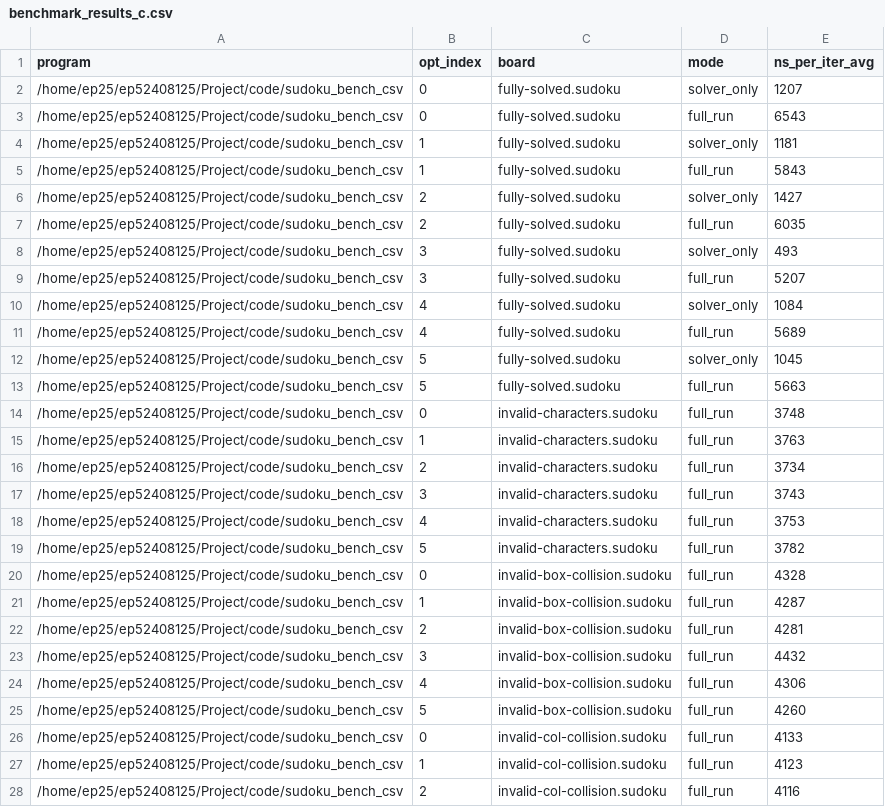
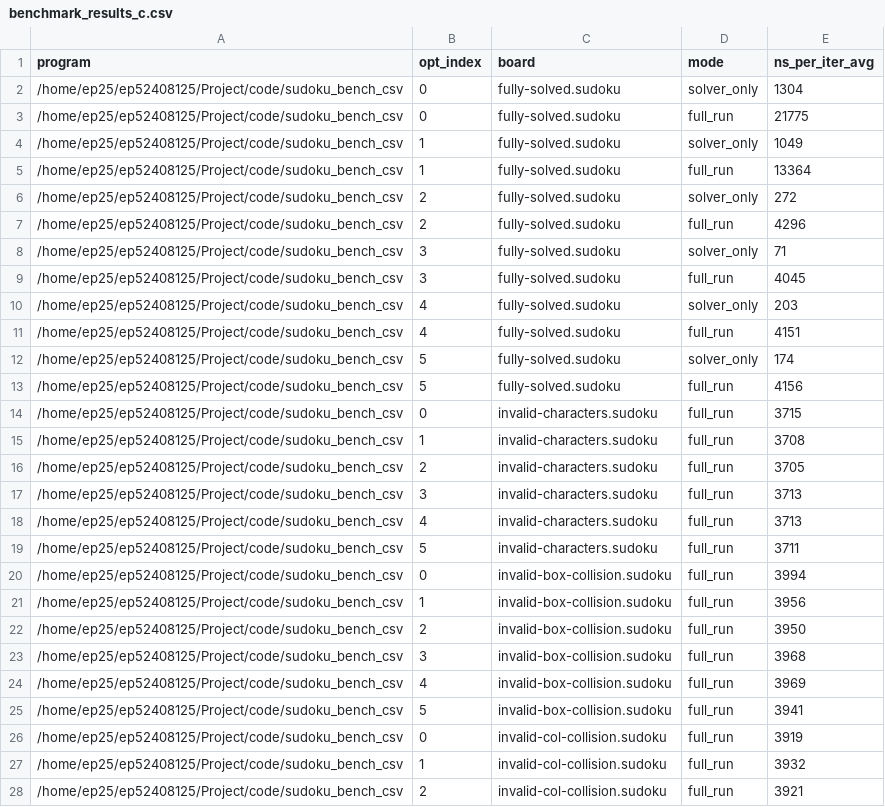
Before and after one commit to GeistInDerSH/efficient-programs-pr-2025w, a CSV file: C/CSV Files/benchmark_results_c.csv, drawn as a sheet; only a part is shown; the diff covers the shown part only.

```diff
--- a/C/CSV Files/benchmark_results_c.csv
+++ b/C/CSV Files/benchmark_results_c.csv
@@ -1,28 +1,28 @@
 program,opt_index,board,mode,ns_per_iter_avg
-/home/ep25/ep52408125/Project/code/sudoku_bench_csv,0,fully-solved.sudoku,solver_only,1207
-/home/ep25/ep52408125/Project/code/sudoku_bench_csv,0,fully-solved.sudoku,full_run,6543
-/home/ep25/ep52408125/Project/code/sudoku_bench_csv,1,fully-solved.sudoku,solver_only,1181
-/home/ep25/ep52408125/Project/code/sudoku_bench_csv,1,fully-solved.sudoku,full_run,5843
-/home/ep25/ep52408125/Project/code/sudoku_bench_csv,2,fully-solved.sudoku,solver_only,1427
-/home/ep25/ep52408125/Project/code/sudoku_bench_csv,2,fully-solved.sudoku,full_run,6035
-/home/ep25/ep52408125/Project/code/sudoku_bench_csv,3,fully-solved.sudoku,solver_only,493
-/home/ep25/ep52408125/Project/code/sudoku_bench_csv,3,fully-solved.sudoku,full_run,5207
-/home/ep25/ep52408125/Project/code/sudoku_bench_csv,4,fully-solved.sudoku,solver_only,1084
-/home/ep25/ep52408125/Project/code/sudoku_bench_csv,4,fully-solved.sudoku,full_run,5689
-/home/ep25/ep52408125/Project/code/sudoku_bench_csv,5,fully-solved.sudoku,solver_only,1045
-/home/ep25/ep52408125/Project/code/sudoku_bench_csv,5,fully-solved.sudoku,full_run,5663
-/home/ep25/ep52408125/Project/code/sudoku_bench_csv,0,invalid-characters.sudoku,full_run,3748
-/home/ep25/ep52408125/Project/code/sudoku_bench_csv,1,invalid-characters.sudoku,full_run,3763
-/home/ep25/ep52408125/Project/code/sudoku_bench_csv,2,invalid-characters.sudoku,full_run,3734
-/home/ep25/ep52408125/Project/code/sudoku_bench_csv,3,invalid-characters.sudoku,full_run,3743
-/home/ep25/ep52408125/Project/code/sudoku_bench_csv,4,invalid-characters.sudoku,full_run,3753
-/home/ep25/ep52408125/Project/code/sudoku_bench_csv,5,invalid-characters.sudoku,full_run,3782
-/home/ep25/ep52408125/Project/code/sudoku_bench_csv,0,invalid-box-collision.sudoku,full_run,4328
-/home/ep25/ep52408125/Project/code/sudoku_bench_csv,1,invalid-box-collision.sudoku,full_run,4287
-/home/ep25/ep52408125/Project/code/sudoku_bench_csv,2,invalid-box-collision.sudoku,full_run,4281
-/home/ep25/ep52408125/Project/code/sudoku_bench_csv,3,invalid-box-collision.sudoku,full_run,4432
-/home/ep25/ep52408125/Project/code/sudoku_bench_csv,4,invalid-box-collision.sudoku,full_run,4306
-/home/ep25/ep52408125/Project/code/sudoku_bench_csv,5,invalid-box-collision.sudoku,full_run,4260
-/home/ep25/ep52408125/Project/code/sudoku_bench_csv,0,invalid-col-collision.sudoku,full_run,4133
-/home/ep25/ep52408125/Project/code/sudoku_bench_csv,1,invalid-col-collision.sudoku,full_run,4123
-/home/ep25/ep52408125/Project/code/sudoku_bench_csv,2,invalid-col-collision.sudoku,full_run,4116
+/home/ep25/ep52408125/Project/code/sudoku_bench_csv,0,fully-solved.sudoku,solver_only,1304
+/home/ep25/ep52408125/Project/code/sudoku_bench_csv,0,fully-solved.sudoku,full_run,21775
+/home/ep25/ep52408125/Project/code/sudoku_bench_csv,1,fully-solved.sudoku,solver_only,1049
+/home/ep25/ep52408125/Project/code/sudoku_bench_csv,1,fully-solved.sudoku,full_run,13364
+/home/ep25/ep52408125/Project/code/sudoku_bench_csv,2,fully-solved.sudoku,solver_only,272
+/home/ep25/ep52408125/Project/code/sudoku_bench_csv,2,fully-solved.sudoku,full_run,4296
+/home/ep25/ep52408125/Project/code/sudoku_bench_csv,3,fully-solved.sudoku,solver_only,71
+/home/ep25/ep52408125/Project/code/sudoku_bench_csv,3,fully-solved.sudoku,full_run,4045
+/home/ep25/ep52408125/Project/code/sudoku_bench_csv,4,fully-solved.sudoku,solver_only,203
+/home/ep25/ep52408125/Project/code/sudoku_bench_csv,4,fully-solved.sudoku,full_run,4151
+/home/ep25/ep52408125/Project/code/sudoku_bench_csv,5,fully-solved.sudoku,solver_only,174
+/home/ep25/ep52408125/Project/code/sudoku_bench_csv,5,fully-solved.sudoku,full_run,4156
+/home/ep25/ep52408125/Project/code/sudoku_bench_csv,0,invalid-characters.sudoku,full_run,3715
+/home/ep25/ep52408125/Project/code/sudoku_bench_csv,1,invalid-characters.sudoku,full_run,3708
+/home/ep25/ep52408125/Project/code/sudoku_bench_csv,2,invalid-characters.sudoku,full_run,3705
+/home/ep25/ep52408125/Project/code/sudoku_bench_csv,3,invalid-characters.sudoku,full_run,3713
+/home/ep25/ep52408125/Project/code/sudoku_bench_csv,4,invalid-characters.sudoku,full_run,3713
+/home/ep25/ep52408125/Project/code/sudoku_bench_csv,5,invalid-characters.sudoku,full_run,3711
+/home/ep25/ep52408125/Project/code/sudoku_bench_csv,0,invalid-box-collision.sudoku,full_run,3994
+/home/ep25/ep52408125/Project/code/sudoku_bench_csv,1,invalid-box-collision.sudoku,full_run,3956
+/home/ep25/ep52408125/Project/code/sudoku_bench_csv,2,invalid-box-collision.sudoku,full_run,3950
+/home/ep25/ep52408125/Project/code/sudoku_bench_csv,3,invalid-box-collision.sudoku,full_run,3968
+/home/ep25/ep52408125/Project/code/sudoku_bench_csv,4,invalid-box-collision.sudoku,full_run,3969
+/home/ep25/ep52408125/Project/code/sudoku_bench_csv,5,invalid-box-collision.sudoku,full_run,3941
+/home/ep25/ep52408125/Project/code/sudoku_bench_csv,0,invalid-col-collision.sudoku,full_run,3919
+/home/ep25/ep52408125/Project/code/sudoku_bench_csv,1,invalid-col-collision.sudoku,full_run,3932
+/home/ep25/ep52408125/Project/code/sudoku_bench_csv,2,invalid-col-collision.sudoku,full_run,3921
```
Also changed, not shown: 106 edited cells elsewhere in this file, C/CSV Files/benchmark_results.csv, 11 other files.
